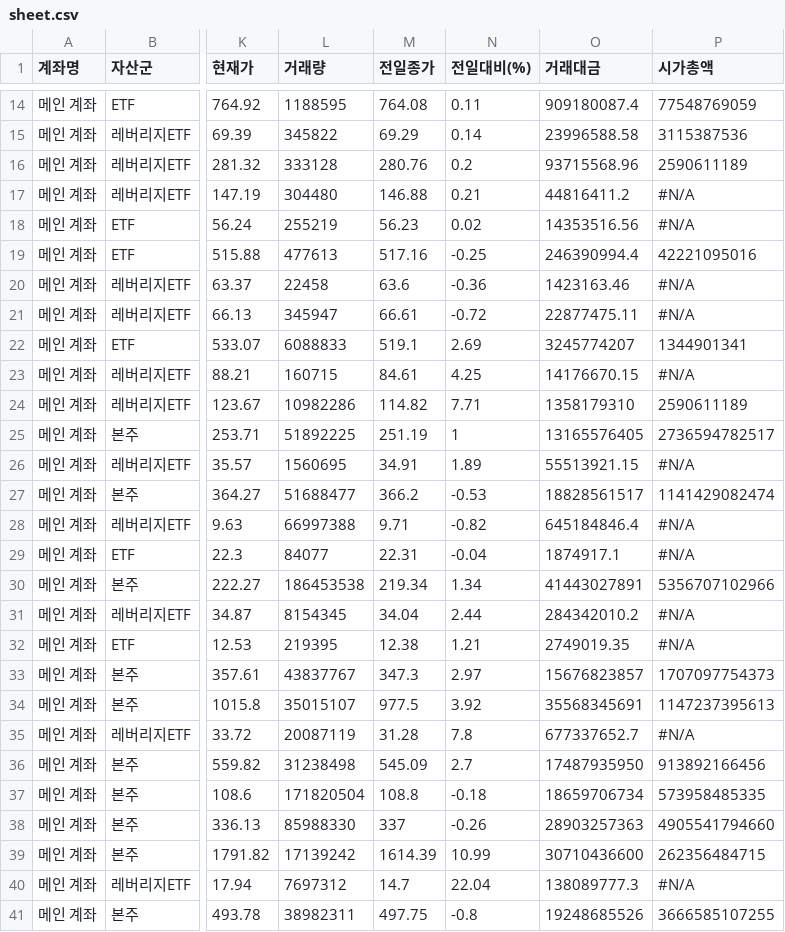
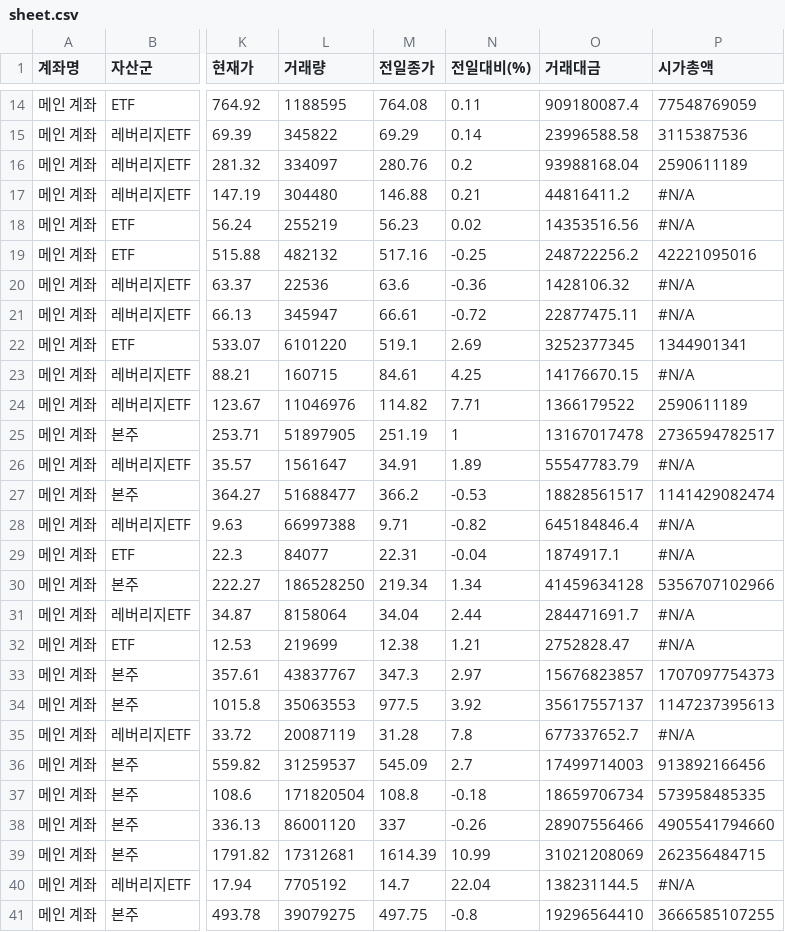
Before and after one commit to yr857511-cpu/INVESTLAB, a CSV file: sheet.csv, drawn as a sheet; only a part is shown, gaps mark what is left out; the diff covers the shown part only; the diff names each change by its address in the sheet, - before the commit and + after, or states it on an @@ line.

```diff
--- a/sheet.csv
+++ b/sheet.csv
-L16 (거래량): 333128
+L16 (거래량): 334097
-O16 (거래대금): 93715568.96
+O16 (거래대금): 93988168.04
-L19 (거래량): 477613
+L19 (거래량): 482132
-O19 (거래대금): 246390994.4
+O19 (거래대금): 248722256.2
-L20 (거래량): 22458
+L20 (거래량): 22536
-O20 (거래대금): 1423163.46
+O20 (거래대금): 1428106.32
-L22 (거래량): 6088833
+L22 (거래량): 6101220
-O22 (거래대금): 3245774207
+O22 (거래대금): 3252377345
-L24 (거래량): 10982286
+L24 (거래량): 11046976
-O24 (거래대금): 1358179310
+O24 (거래대금): 1366179522
-L25 (거래량): 51892225
+L25 (거래량): 51897905
-O25 (거래대금): 13165576405
+O25 (거래대금): 13167017478
-L26 (거래량): 1560695
+L26 (거래량): 1561647
-O26 (거래대금): 55513921.15
+O26 (거래대금): 55547783.79
-L30 (거래량): 186453538
+L30 (거래량): 186528250
-O30 (거래대금): 41443027891
+O30 (거래대금): 41459634128
-L31 (거래량): 8154345
+L31 (거래량): 8158064
-O31 (거래대금): 284342010.2
+O31 (거래대금): 284471691.7
-L32 (거래량): 219395
+L32 (거래량): 219699
-O32 (거래대금): 2749019.35
+O32 (거래대금): 2752828.47
-L34 (거래량): 35015107
+L34 (거래량): 35063553
-O34 (거래대금): 35568345691
+O34 (거래대금): 35617557137
-L36 (거래량): 31238498
+L36 (거래량): 31259537
-O36 (거래대금): 17487935950
+O36 (거래대금): 17499714003
-L38 (거래량): 85988330
+L38 (거래량): 86001120
-O38 (거래대금): 28903257363
+O38 (거래대금): 28907556466
-L39 (거래량): 17139242
+L39 (거래량): 17312681
-O39 (거래대금): 30710436600
+O39 (거래대금): 31021208069
-L40 (거래량): 7697312
+L40 (거래량): 7705192
-O40 (거래대금): 138089777.3
+O40 (거래대금): 138231144.5
-L41 (거래량): 38982311
+L41 (거래량): 39079275
-O41 (거래대금): 19248685526
+O41 (거래대금): 19296564410
```
Also changed, not shown: 62 edited cells elsewhere in this file.
